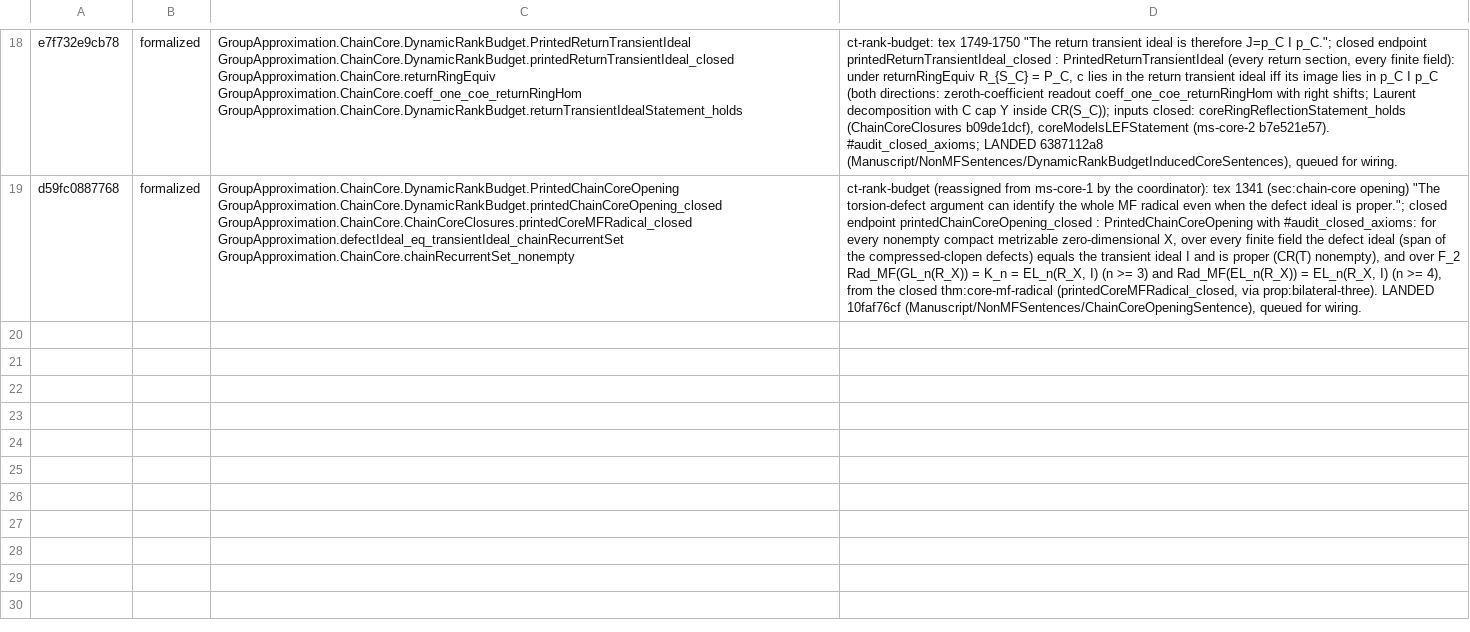
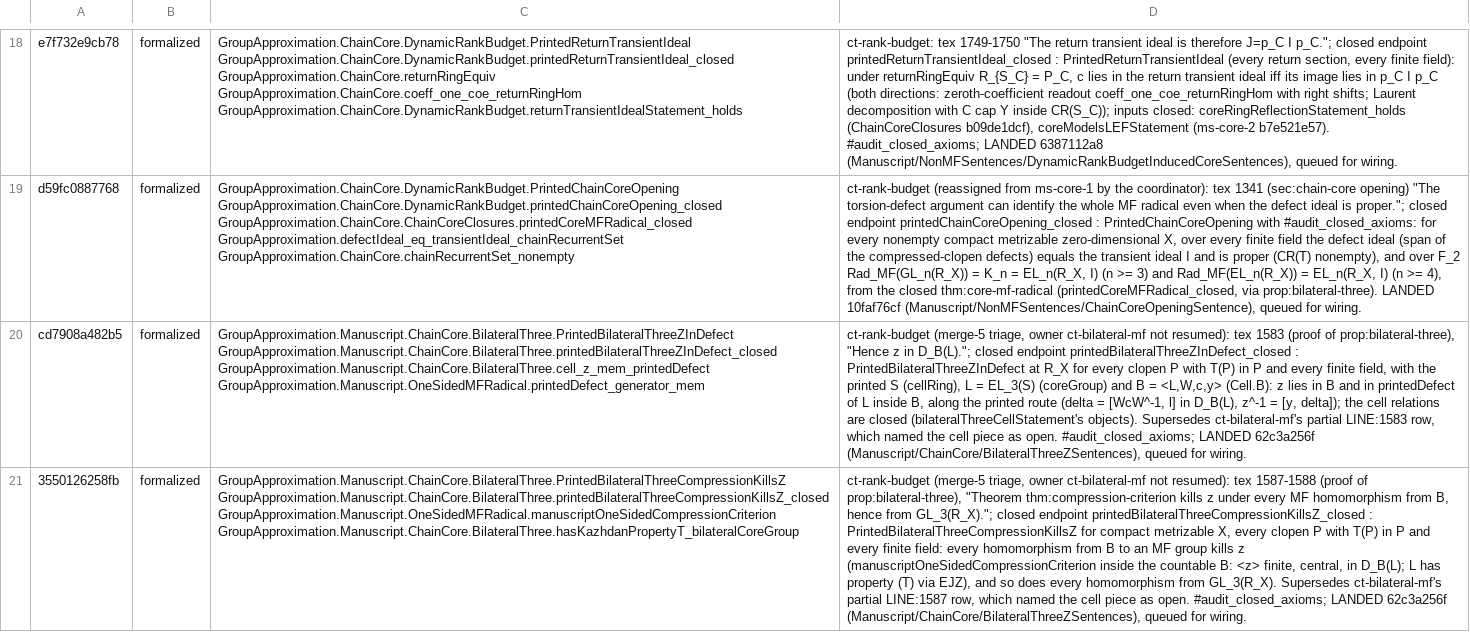
Before and after one commit to SauersML/group-approximation, a TSV file: metadata/nm-census-rows/ct-rank-budget.tsv, drawn as a sheet; only a part is shown, gaps mark what is left out; the diff names each change by its address in the sheet, - before the commit and + after, or states it on an @@ line.

```diff
--- a/metadata/nm-census-rows/ct-rank-budget.tsv
+++ b/metadata/nm-census-rows/ct-rank-budget.tsv
+row 20: cd7908a482b5 | formalized | GroupApproximation.Manuscript.ChainCore.BilateralThree.PrintedBilateralThreeZInDefect GroupApproximation.Manuscript.ChainCore.BilateralThree.printedBilateralThreeZInDefect_closed GroupApproximation.Manuscript.ChainCore.BilateralThree.cell_z_mem_printedDefect GroupApproximation.Manuscript.OneSidedMFRadical.printedDefect_generator_mem | ct-rank-budget (merge-5 triage, owner ct-bilateral-mf not resumed): tex 1583 (proof of prop:bilateral-three), "Hence z in D_B(L)."; closed endpoint printedBilateralThreeZInDefect_closed : PrintedBilateralThreeZInDefect at R_X for every clopen P with T(P) in P and every finite field, with the printed S (cellRing), L = EL_3(S) (coreGroup) and B = <L,W,c,y> (Cell.B): z lies in B and in printedDefect of L inside B, along the printed route (delta = [WcW^-1, l] in D_B(L), z^-1 = [y, delta]); the cell relations are closed (bilateralThreeCellStatement's objects). Supersedes ct-bilateral-mf's partial LINE:1583 row, which named the cell piece as open. #audit_closed_axioms; LANDED 62c3a256f (Manuscript/ChainCore/BilateralThreeZSentences), queued for wiring.
+row 21: 3550126258fb | formalized | GroupApproximation.Manuscript.ChainCore.BilateralThree.PrintedBilateralThreeCompressionKillsZ GroupApproximation.Manuscript.ChainCore.BilateralThree.printedBilateralThreeCompressionKillsZ_closed GroupApproximation.Manuscript.OneSidedMFRadical.manuscriptOneSidedCompressionCriterion GroupApproximation.Manuscript.ChainCore.BilateralThree.hasKazhdanPropertyT_bilateralCoreGroup | ct-rank-budget (merge-5 triage, owner ct-bilateral-mf not resumed): tex 1587-1588 (proof of prop:bilateral-three), "Theorem thm:compression-criterion kills z under every MF homomorphism from B, hence from GL_3(R_X)."; closed endpoint printedBilateralThreeCompressionKillsZ_closed : PrintedBilateralThreeCompressionKillsZ for compact metrizable X, every clopen P with T(P) in P and every finite field: every homomorphism from B to an MF group kills z (manuscriptOneSidedCompressionCriterion inside the countable B: <z> finite, central, in D_B(L); L has property (T) via EJZ), and so does every homomorphism from GL_3(R_X). Supersedes ct-bilateral-mf's partial LINE:1587 row, which named the cell piece as open. #audit_closed_axioms; LANDED 62c3a256f (Manuscript/ChainCore/BilateralThreeZSentences), queued for wiring.
```
Also changed, not shown: 1 other file.
